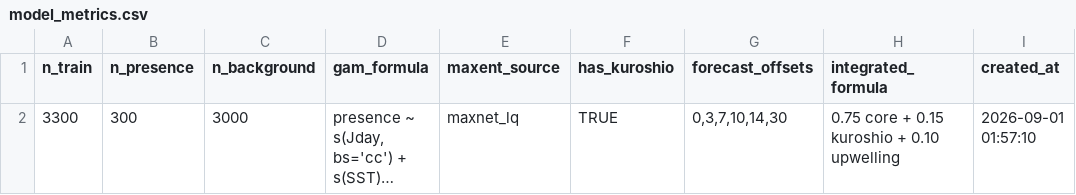
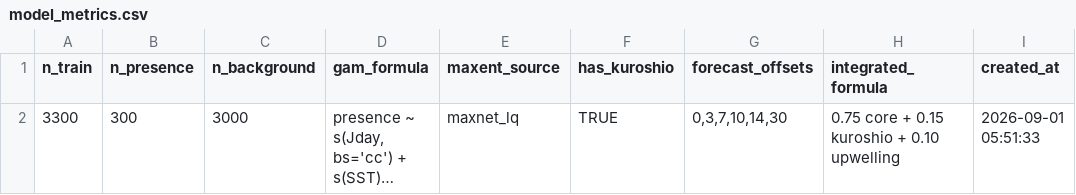
Before and after one commit to IK5258/kochi-whale-shark-risk-monitor, a CSV file: outputs/model_metrics.csv, drawn as a sheet; long unchanged cells end in …; the diff names each change by its address in the sheet, - before the commit and + after, or states it on an @@ line.

```diff
--- a/outputs/model_metrics.csv
+++ b/outputs/model_metrics.csv
-I2 (created_at): 2026-09-01 01:57:10
+I2 (created_at): 2026-09-01 05:51:33
```
Also changed, not shown: outputs/forecast_env.csv, outputs/forecast_risk.csv, 2 other files.
